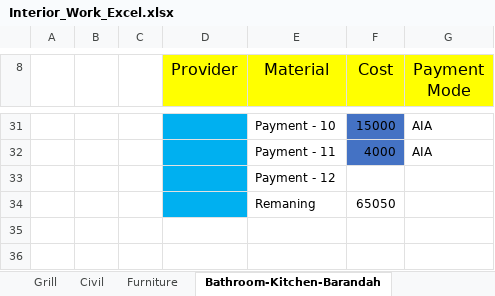
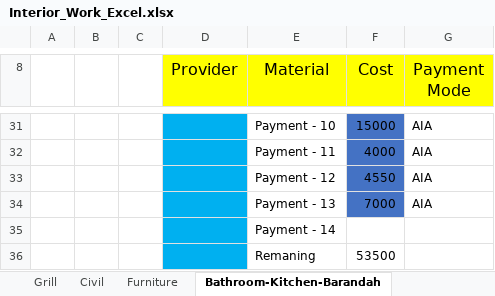
Before and after one commit to SounakN/InterioWorkSounak, an Excel workbook: Interior_Work_Excel.xlsx, sheet Bathroom-Kitchen-Barandah, drawn as a sheet; only a part is shown, gaps mark what is left out; values as stored, in another font and other column widths than the file's, no borders; addresses are those after the commit; the diff names each change by its address in the sheet, - before the commit and + after, or states it on an @@ line.

```diff
--- a/Interior_Work_Excel.xlsx (sheet Bathroom-Kitchen-Barandah)
+++ b/Interior_Work_Excel.xlsx (sheet Bathroom-Kitchen-Barandah)
+row 33:  |  |  |  | Payment - 12 | 4550 | AIA
+row 34:  |  |  |  | Payment - 13 | 7000 | AIA
-E35 (Material): Payment - 12
+E35 (Material): Payment - 14
-F36 (Cost): 65050
+F36 (Cost): 53500
```
Also changed, not shown: sheet Index, sheet Extra Source, sheet Furniture.
